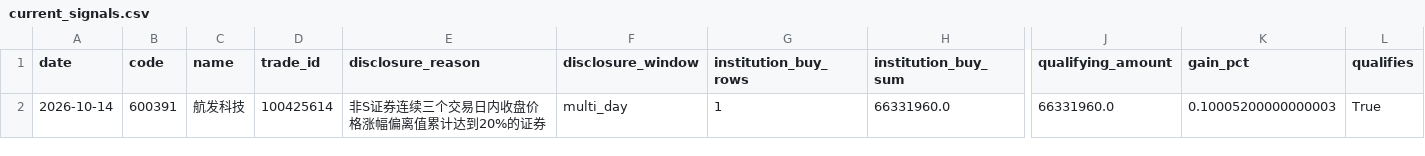
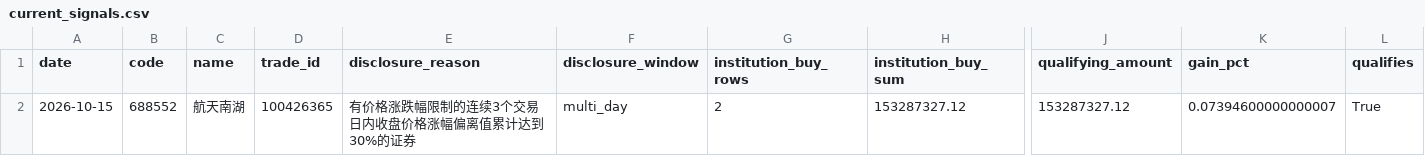
Before and after one commit to huvan9527-a11y/longhu, a CSV file: reports/current_signals.csv, drawn as a sheet; only a part is shown, gaps mark what is left out; removed rows and columns are numbered as before the commit, all else as after; rows hold the shown columns only; the diff names each change by its address in the sheet, - before the commit and + after, or states it on an @@ line.

```diff
--- a/reports/current_signals.csv
+++ b/reports/current_signals.csv
-row 2: 2026-10-14 | 600391 | 航发科技 | 100425614 | 非S证券连续三个交易日内收盘价格涨幅偏离值累计达到20%的证券 | multi_day | 1 | 66331960.0 | 66331960.0 | 0.10005200000000003 | True
+row 2: 2026-10-15 | 688552 | 航天南湖 | 100426365 | 有价格涨跌幅限制的连续3个交易日内收盘价格涨幅偏离值累计达到30%的证券 | multi_day | 2 | 153287327.12 | 153287327.12 | 0.07394600000000007 | True
```
Also changed, not shown: reports/screening_audit_latest.csv, reports/skipped_stocks.csv, 2 other files.
